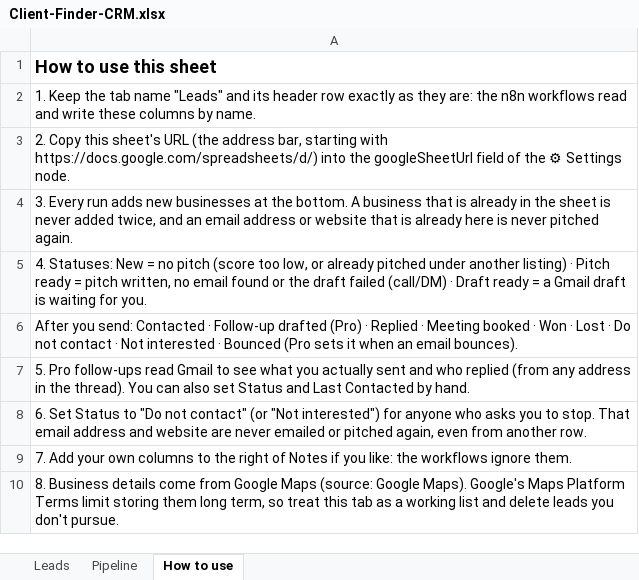
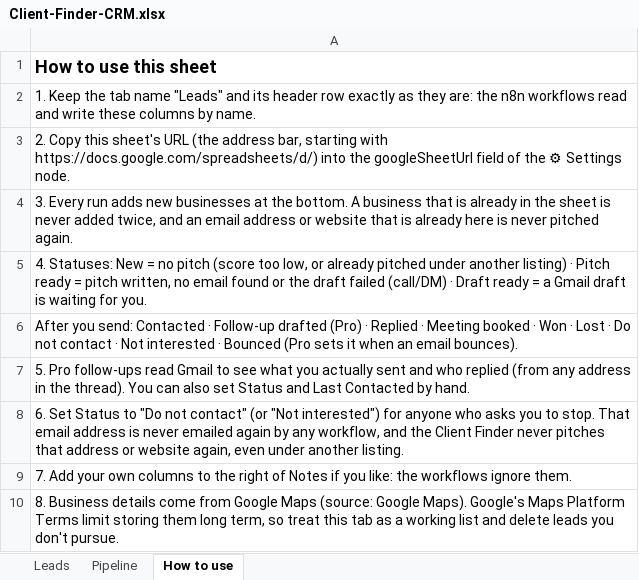
Before and after one commit to vijay00078/agent_workflow, an Excel workbook: products/shared/Client-Finder-CRM.xlsx, sheet How to use, drawn as a sheet; values as stored, in another font and other column widths than the file's, no borders; the diff names each change by its address in the sheet, - before the commit and + after, or states it on an @@ line.

```diff
--- a/products/shared/Client-Finder-CRM.xlsx (sheet How to use)
+++ b/products/shared/Client-Finder-CRM.xlsx (sheet How to use)
-A8: …email address and website are never emailed or pitched again, even from another row.
+A8: …email address is never emailed again by any workflow, and the Client Finder never pitches that address or website again, even under another listing.
```
Also changed, not shown: 12 other files.
